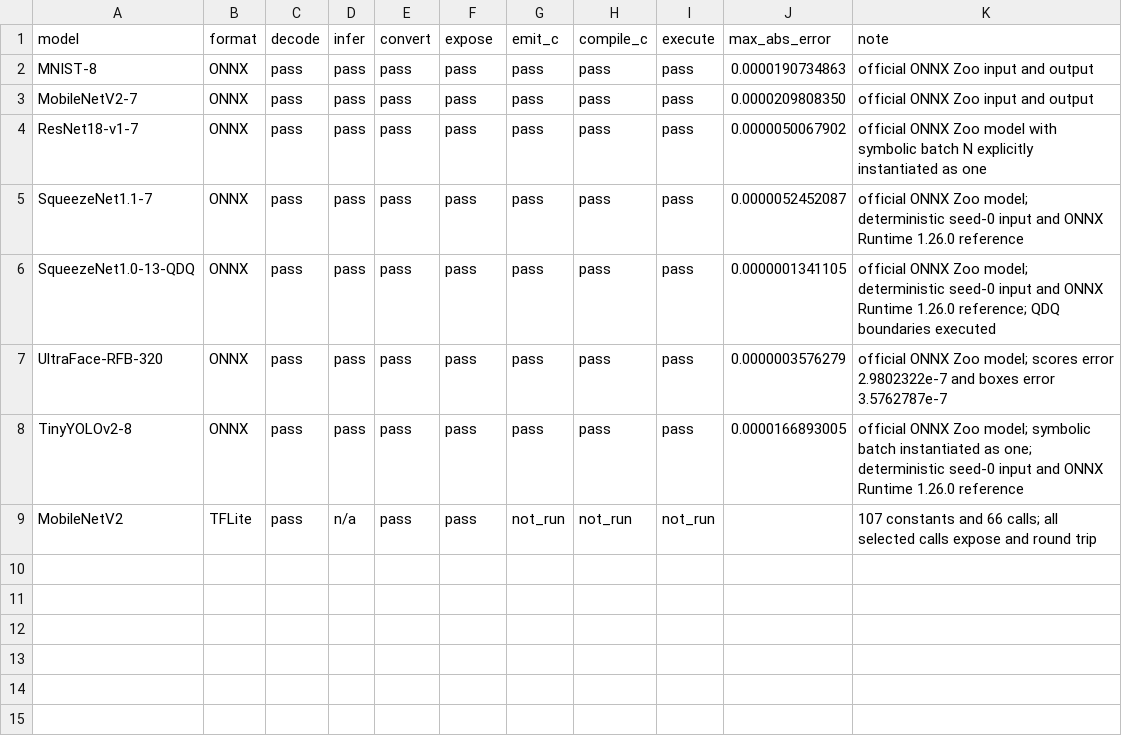
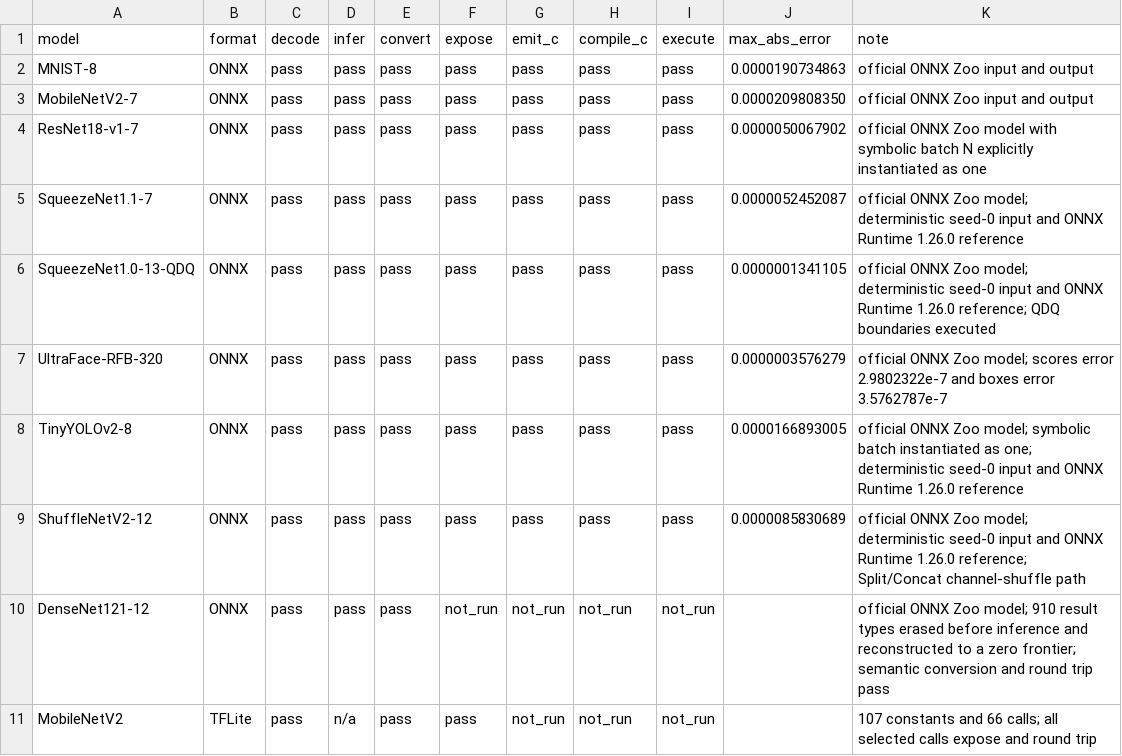
Before and after one commit to lancerstadium/joggle, a CSV file: paper/data/model-coverage-pilot.csv, drawn as a sheet; the diff names each change by its address in the sheet, - before the commit and + after, or states it on an @@ line.

Commit message:
Support partial ONNX Zoo matrices

```diff
--- a/paper/data/model-coverage-pilot.csv
+++ b/paper/data/model-coverage-pilot.csv
+row 9: ShuffleNetV2-12 | ONNX | pass | pass | pass | pass | pass | pass | pass | 0.0000085830689 | official ONNX Zoo model; deterministic seed-0 input and ONNX Runtime 1.26.0 reference; Split/Concat channel-shuffle path
+row 10: DenseNet121-12 | ONNX | pass | pass | pass | not_run | not_run | not_run | not_run |  | official ONNX Zoo model; 910 result types erased before inference and reconstructed to a zero frontier; semantic conversion and round trip pass
```
Also changed, not shown: 5 other files.
